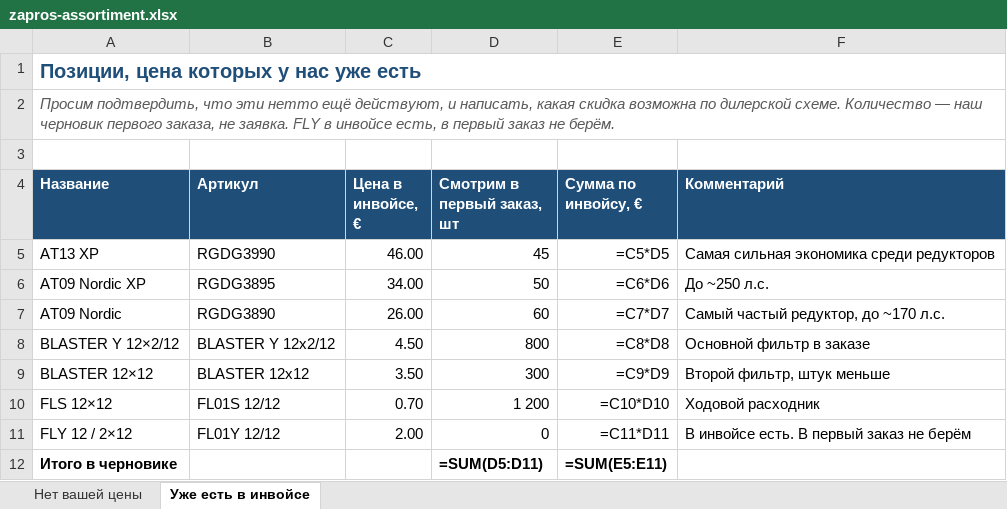
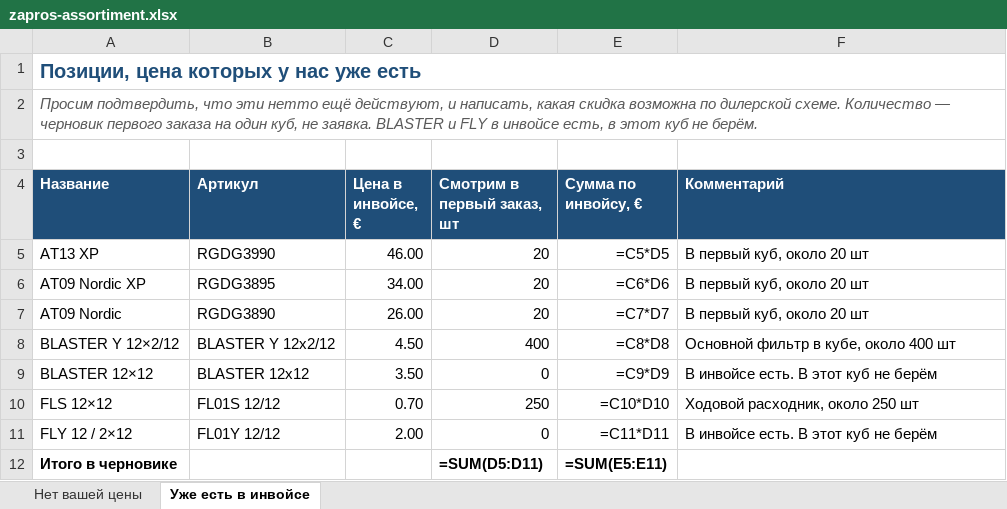
Before and after one commit to GithubRavilS/gbo, an Excel workbook: zapros-assortiment.xlsx, sheet Уже есть в инвойсе, drawn as a sheet; values as stored, in another font and other column widths than the file's, no borders; formulas without a stored value are shown as written; the diff names each change by its address in the sheet, - before the commit and + after, or states it on an @@ line.

```diff
--- a/zapros-assortiment.xlsx (sheet Уже есть в инвойсе)
+++ b/zapros-assortiment.xlsx (sheet Уже есть в инвойсе)
-A2 (Название): …Количество — наш черновик первого заказа, не заявка. FLY в инвойсе есть, в первый заказ не берём.
+A2 (Название): …Количество — черновик первого заказа на один куб, не заявка. BLASTER и FLY в инвойсе есть, в этот куб не берём.
-D5 (Смотрим в первый заказ, шт): 45
+D5 (Смотрим в первый заказ, шт): 20
-F5 (Комментарий): Самая сильная экономика среди редукторов
+F5 (Комментарий): В первый куб, около 20 шт
-D6 (Смотрим в первый заказ, шт): 50
+D6 (Смотрим в первый заказ, шт): 20
-F6 (Комментарий): До ~250 л.с.
+F6 (Комментарий): В первый куб, около 20 шт
-D7 (Смотрим в первый заказ, шт): 60
+D7 (Смотрим в первый заказ, шт): 20
-F7 (Комментарий): Самый частый редуктор, до ~170 л.с.
+F7 (Комментарий): В первый куб, около 20 шт
-D8 (Смотрим в первый заказ, шт): 800
+D8 (Смотрим в первый заказ, шт): 400
-F8 (Комментарий): Основной фильтр в заказе
+F8 (Комментарий): Основной фильтр в кубе, около 400 шт
-D9 (Смотрим в первый заказ, шт): 300
+D9 (Смотрим в первый заказ, шт): 0
-F9 (Комментарий): Второй фильтр, штук меньше
+F9 (Комментарий): В инвойсе есть. В этот куб не берём
-D10 (Смотрим в первый заказ, шт): 1 200
+D10 (Смотрим в первый заказ, шт): 250
-F10 (Комментарий): Ходовой расходник
+F10 (Комментарий): Ходовой расходник, около 250 шт
-F11 (Комментарий): В инвойсе есть. В первый заказ не берём
+F11 (Комментарий): В инвойсе есть. В этот куб не берём
```
Also changed, not shown: 1 other file.
